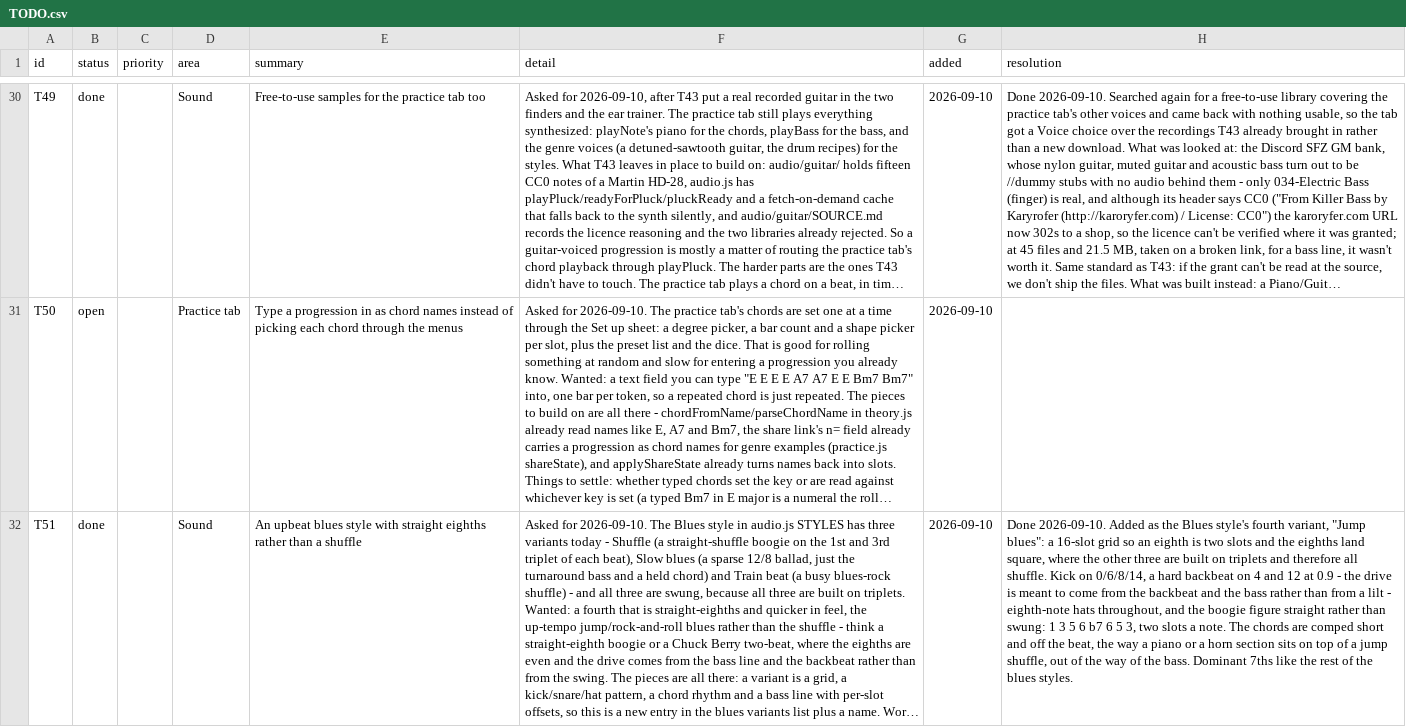
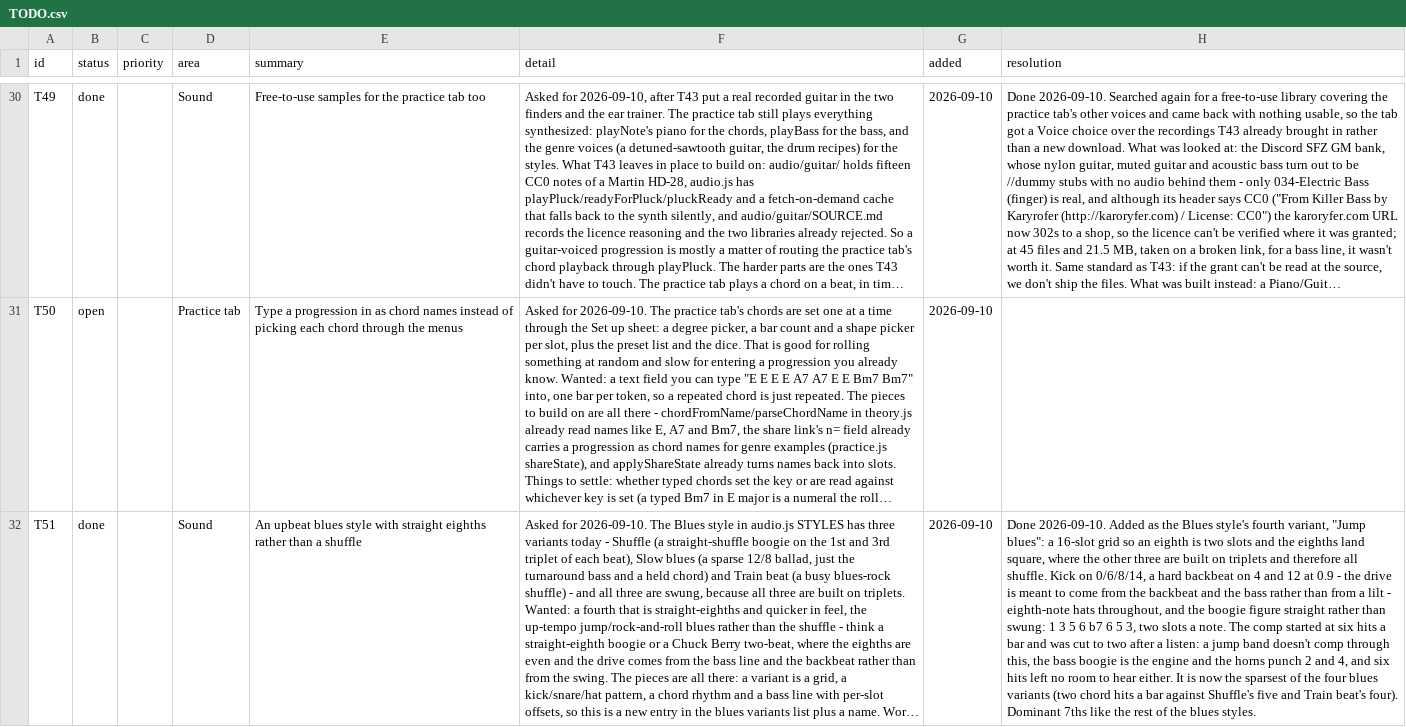
Before and after one commit to jchendy/chords, a CSV file: TODO.csv, drawn as a sheet; only a part is shown, gaps mark what is left out; long unchanged cells end in …; the diff names each change by its address in the sheet, - before the commit and + after, or states it on an @@ line.

```diff
--- a/TODO.csv
+++ b/TODO.csv
-H32 (resolution): …note. The chords are comped short and off the beat, the way a piano or a horn section sits on top of a jump shuffle, out of the way of the bass. Dominant 7ths…
+H32 (resolution): …note. The comp started at six hits a bar and was cut to two after a listen: a jump band doesn't comp through this, the bass boogie is the engine and the horns punch 2 and 4, and six hits left no room to hear either. It is now the sparsest of the four blues variants (two chord hits a bar against Shuffle's five and Train beat's four). Dominant 7ths…
```
Also changed, not shown: 2 other files.
